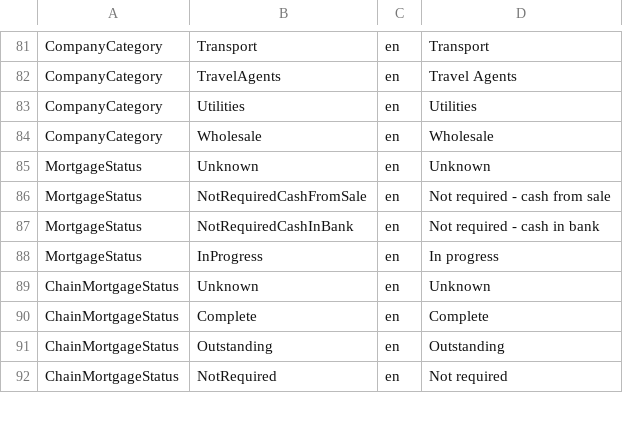
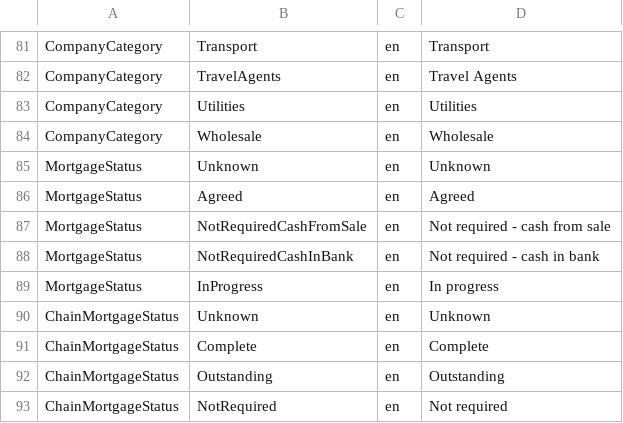
Before and after one commit to rmaziarka/MediatR.Examples, a CSV file: src/KnightFrank.Antares.Database/Scripts/Data/Configuration/enumlocalised.csv, drawn as a sheet; only a part is shown, gaps mark what is left out.

```diff
--- a/src/KnightFrank.Antares.Database/Scripts/Data/Configuration/enumlocalised.csv
+++ b/src/KnightFrank.Antares.Database/Scripts/Data/Configuration/enumlocalised.csv
@@ -85,2 +85,3 @@ CompanyCategory;Wholesale;en;Wholesale
 MortgageStatus;Unknown;en;Unknown
+MortgageStatus;Agreed;en;Agreed
 MortgageStatus;NotRequiredCashFromSale;en;Not required - cash from sale
```
Also changed, not shown: 2 other files.
